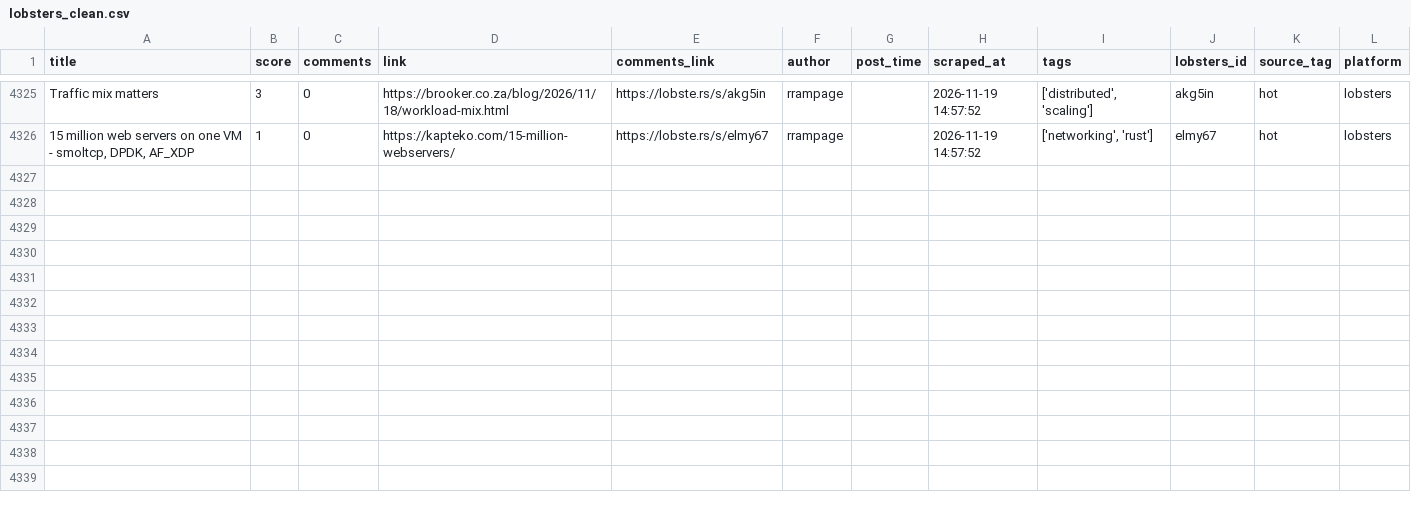
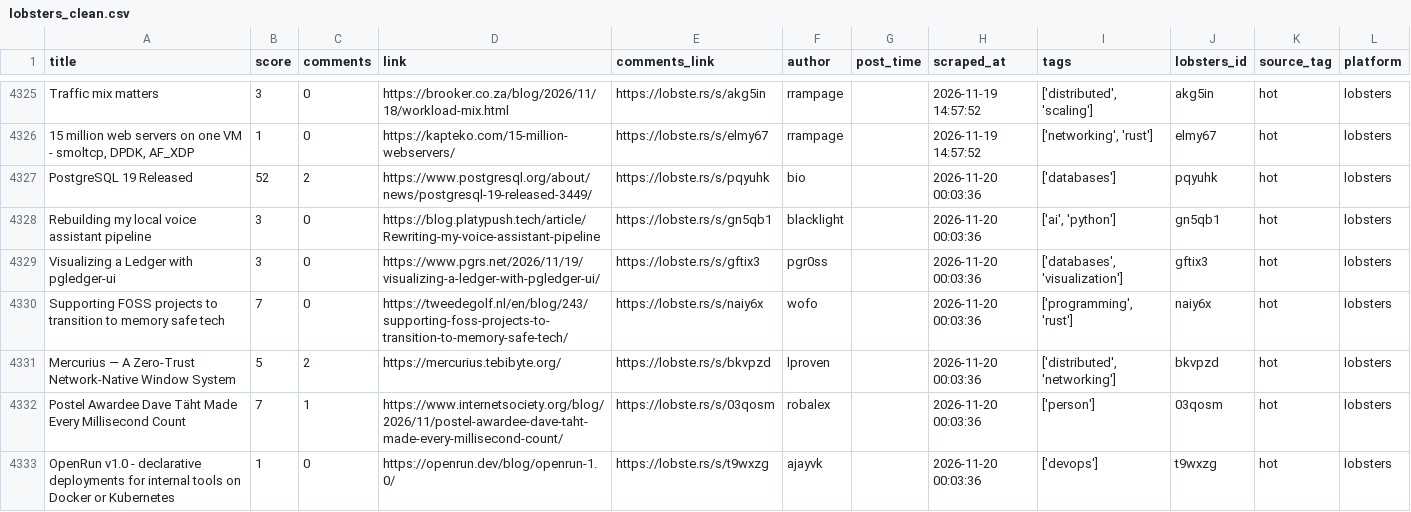
Before and after one commit to Mohammad-Khalil0/Tech-Community-Insights, a CSV file: clean_data/lobsters_clean.csv, drawn as a sheet; only a part is shown, gaps mark what is left out.

```diff
--- a/clean_data/lobsters_clean.csv
+++ b/clean_data/lobsters_clean.csv
@@ -4326 +4326,8 @@ Traffic mix matters,3,0,https://brooker.co.za/blog/2026/11/18/workload-mix.html,
 "15 million web servers on one VM - smoltcp, DPDK, AF_XDP",1,0,https://kapteko.com/15-million-webservers/,https://lobste.rs/s/elmy67,rrampage,,2026-11-19 14:57:52,"['networking', 'rust']",elmy67,hot,lobsters
+PostgreSQL 19 Released,52,2,https://www.postgresql.org/about/news/postgresql-19-released-3449/,https://lobste.rs/s/pqyuhk,bio,,2026-11-20 00:03:36,['databases'],pqyuhk,hot,lobsters
+Rebuilding my local voice assistant pipeline,3,0,https://blog.platypush.tech/article/Rewriting-my-voice-assistant-pipeline,https://lobste.rs/s/gn5qb1,blacklight,,2026-11-20 00:03:36,"['ai', 'python']",gn5qb1,hot,lobsters
+Visualizing a Ledger with pgledger-ui,3,0,https://www.pgrs.net/2026/11/19/visualizing-a-ledger-with-pgledger-ui/,https://lobste.rs/s/gftix3,pgr0ss,,2026-11-20 00:03:36,"['databases', 'visualization']",gftix3,hot,lobsters
+Supporting FOSS projects to transition to memory safe tech,7,0,https://tweedegolf.nl/en/blog/243/supporting-foss-projects-to-transition-to-memory-safe-tech/,https://lobste.rs/s/naiy6x,wofo,,2026-11-20 00:03:36,"['programming', 'rust']",naiy6x,hot,lobsters
+Mercurius — A Zero-Trust Network‑Native Window System,5,2,https://mercurius.tebibyte.org/,https://lobste.rs/s/bkvpzd,lproven,,2026-11-20 00:03:36,"['distributed', 'networking']",bkvpzd,hot,lobsters
+Postel Awardee Dave Täht Made Every Millisecond Count,7,1,https://www.internetsociety.org/blog/2026/11/postel-awardee-dave-taht-made-every-millisecond-count/,https://lobste.rs/s/03qosm,robalex,,2026-11-20 00:03:36,['person'],03qosm,hot,lobsters
+OpenRun v1.0 - declarative deployments for internal tools on Docker or Kubernetes,1,0,https://openrun.dev/blog/openrun-1.0/,https://lobste.rs/s/t9wxzg,ajayvk,,2026-11-20 00:03:36,['devops'],t9wxzg,hot,lobsters
```
Also changed, not shown: 11 other files.
